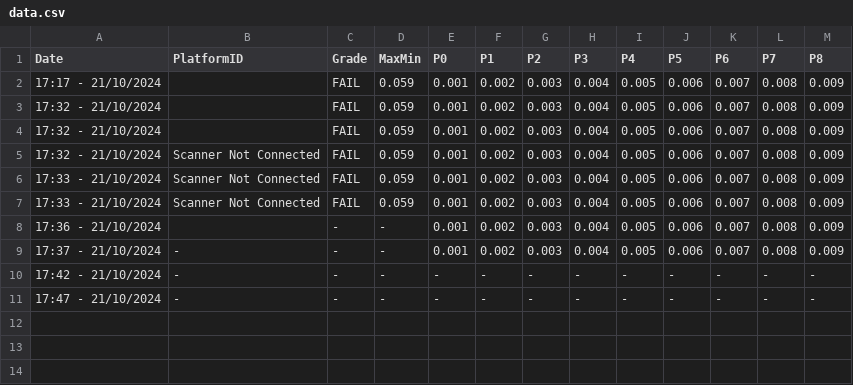
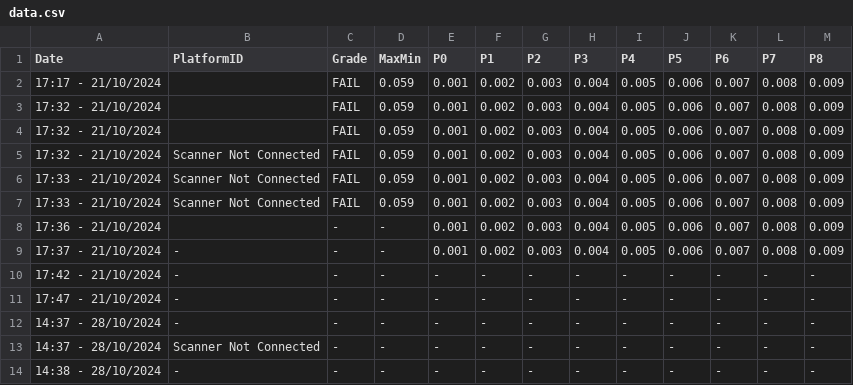
Before and after one commit to losgab/micrometer-parallelism-qc, a CSV file: qt-platform-parallelism/data.csv, drawn as a sheet.

```diff
--- a/qt-platform-parallelism/data.csv
+++ b/qt-platform-parallelism/data.csv
@@ -11 +11,4 @@ Date,PlatformID,Grade,MaxMin,P0,P1,P2,P3,P4,P5,P6,P7,P8
 17:47 - 21/10/2024,-,-,-,-,-,-,-,-,-,-,-,-
+14:37 - 28/10/2024,-,-,-,-,-,-,-,-,-,-,-,-
+14:37 - 28/10/2024,Scanner Not Connected,-,-,-,-,-,-,-,-,-,-,-
+14:38 - 28/10/2024,-,-,-,-,-,-,-,-,-,-,-,-
```
Also changed, not shown: 1 other file.
